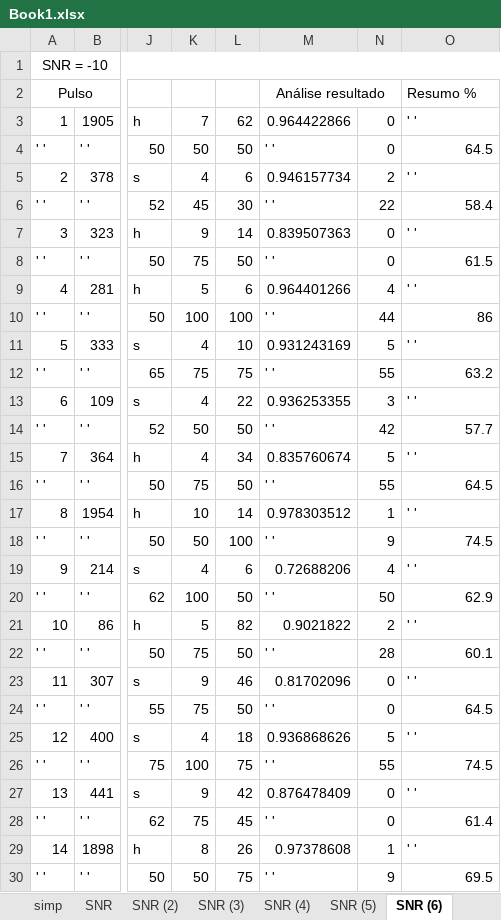
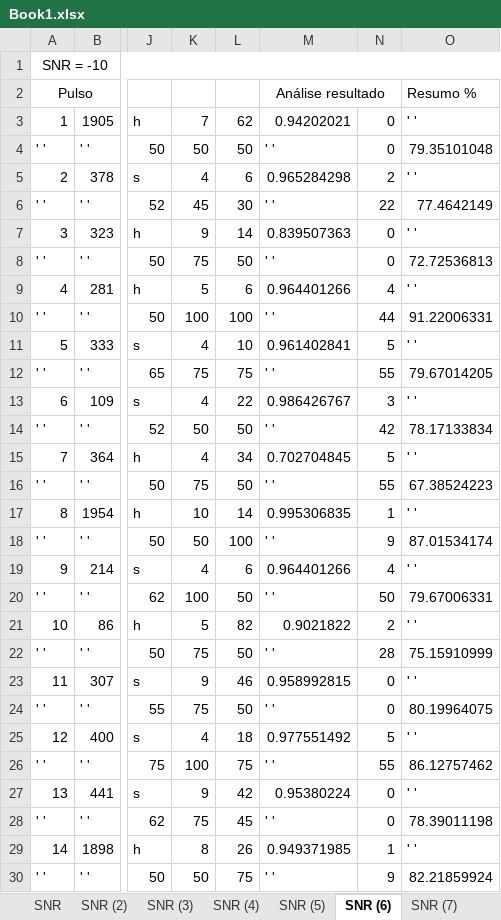
Before and after one commit to LeslyMontufar/PD_Pulses_analyse, an Excel workbook: Book1.xlsx, sheet SNR (6), drawn as a sheet; only a part is shown, gaps mark what is left out; values as stored, in another font and other column widths than the file's, no borders; the diff covers the shown part only; the diff names each change by its address in the sheet, - before the commit and + after, or states it on an @@ line.

```diff
--- a/Book1.xlsx (sheet SNR (6))
+++ b/Book1.xlsx (sheet SNR (6))
-M3: 0.964422866
+M3: 0.94202021
-O4: 64.5
+O4: 79.35101048
-M5: 0.946157734
+M5: 0.965284298
-O6: 58.4
+O6: 77.4642149
-O8: 61.5
+O8: 72.72536813
-O10: 86
+O10: 91.22006331
-M11: 0.931243169
+M11: 0.961402841
-O12: 63.2
+O12: 79.67014205
-M13: 0.936253355
+M13: 0.986426767
-O14: 57.7
+O14: 78.17133834
-M15: 0.835760674
+M15: 0.702704845
-O16: 64.5
+O16: 67.38524223
-M17: 0.978303512
+M17: 0.995306835
-O18: 74.5
+O18: 87.01534174
-M19: 0.72688206
+M19: 0.964401266
-O20: 62.9
+O20: 79.67006331
-O22: 60.1
+O22: 75.15910999
-M23: 0.81702096
+M23: 0.958992815
-O24: 64.5
+O24: 80.19964075
-M25: 0.936868626
+M25: 0.977551492
-O26: 74.5
+O26: 86.12757462
-M27: 0.876478409
+M27: 0.95380224
-O28: 61.4
+O28: 78.39011198
-M29: 0.97378608
+M29: 0.949371985
-O30: 69.5
+O30: 82.21859924
```
Also changed, not shown: 22 edited cells elsewhere in this sheet, sheet Resumo data, sheet SNR (2), sheet Resumo simplificado, sheet Resumo %, sheet SNR, sheet SNR (5), 3 more sheets, other sheet tabs, 10 other files.
